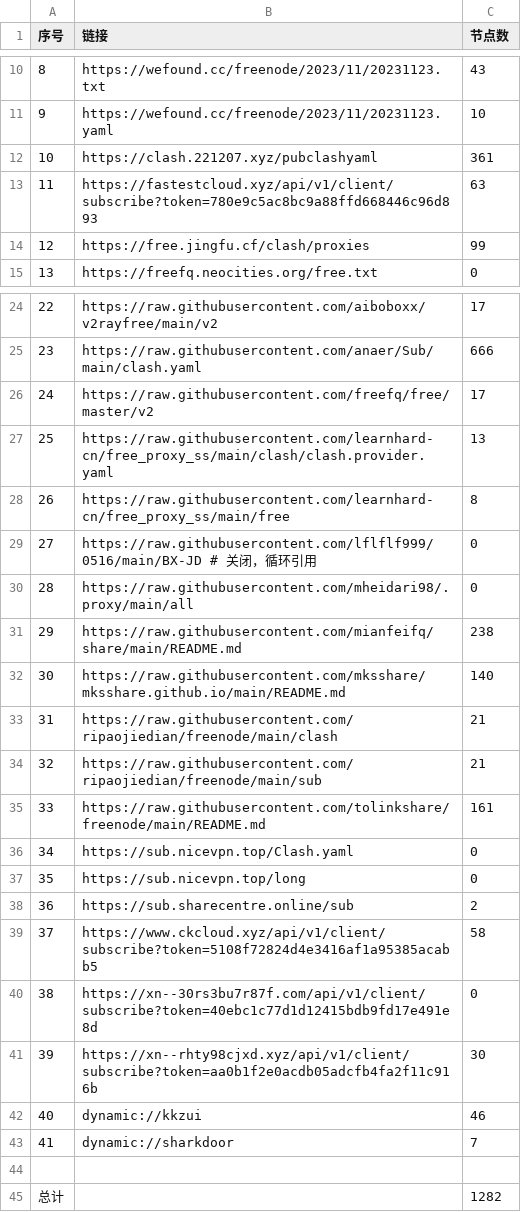
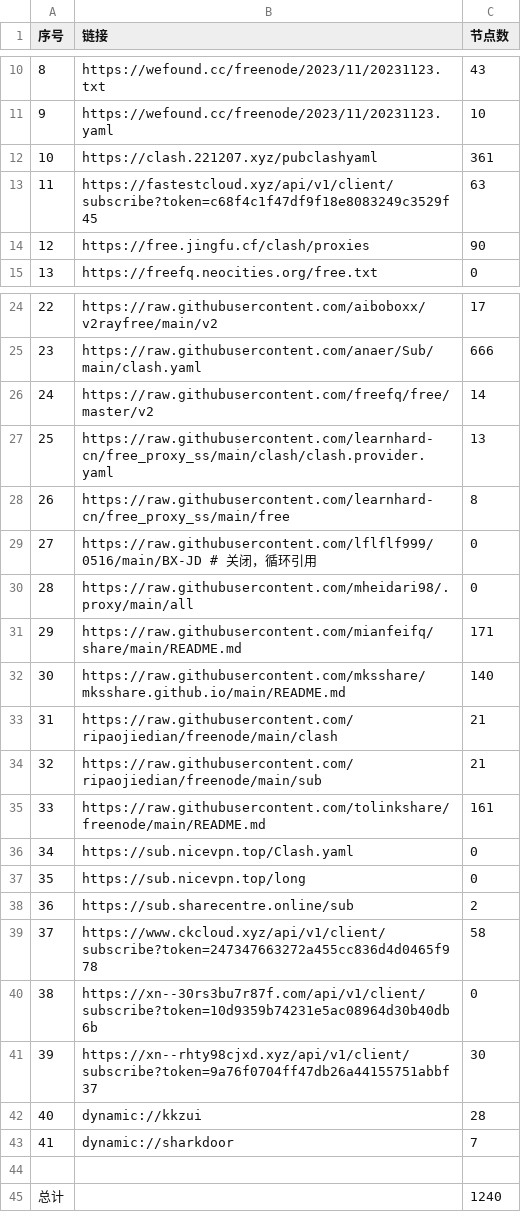
Before and after one commit to peasoft/NoMoreWalls, a CSV file: list_result.csv, drawn as a sheet; only a part is shown, gaps mark what is left out.

```diff
--- a/list_result.csv
+++ b/list_result.csv
@@ -12,4 +12,4 @@
 10,https://clash.221207.xyz/pubclashyaml,361
-11,https://fastestcloud.xyz/api/v1/client/subscribe?token=780e9c5ac8bc9a88ffd668446c96d893,63
-12,https://free.jingfu.cf/clash/proxies,99
+11,https://fastestcloud.xyz/api/v1/client/subscribe?token=c68f4c1f47df9f18e8083249c3529f45,63
+12,https://free.jingfu.cf/clash/proxies,90
 13,https://freefq.neocities.org/free.txt,0
@@ -25,3 +25,3 @@
 23,https://raw.githubusercontent.com/anaer/Sub/main/clash.yaml,666
-24,https://raw.githubusercontent.com/freefq/free/master/v2,17
+24,https://raw.githubusercontent.com/freefq/free/master/v2,14
 25,https://raw.githubusercontent.com/learnhard-cn/free_proxy_ss/main/clash/clash.provider.yaml,13
@@ -30,3 +30,3 @@
 28,https://raw.githubusercontent.com/mheidari98/.proxy/main/all,0
-29,https://raw.githubusercontent.com/mianfeifq/share/main/README.md,238
+29,https://raw.githubusercontent.com/mianfeifq/share/main/README.md,171
 30,https://raw.githubusercontent.com/mksshare/mksshare.github.io/main/README.md,140
@@ -38,8 +38,8 @@
 36,https://sub.sharecentre.online/sub,2
-37,https://www.ckcloud.xyz/api/v1/client/subscribe?token=5108f72824d4e3416af1a95385acabb5,58
-38,https://xn--30rs3bu7r87f.com/api/v1/client/subscribe?token=40ebc1c77d1d12415bdb9fd17e491e8d,0
-39,https://xn--rhty98cjxd.xyz/api/v1/client/subscribe?token=aa0b1f2e0acdb05adcfb4fa2f11c916b,30
-40,dynamic://kkzui,46
+37,https://www.ckcloud.xyz/api/v1/client/subscribe?token=247347663272a455cc836d4d0465f978,58
+38,https://xn--30rs3bu7r87f.com/api/v1/client/subscribe?token=10d9359b74231e5ac08964d30b40db6b,0
+39,https://xn--rhty98cjxd.xyz/api/v1/client/subscribe?token=9a76f0704ff47db26a44155751abbf37,30
+40,dynamic://kkzui,28
 41,dynamic://sharkdoor,7
 
-总计,,1282
+总计,,1240
```
Also changed, not shown: 13 other files.
